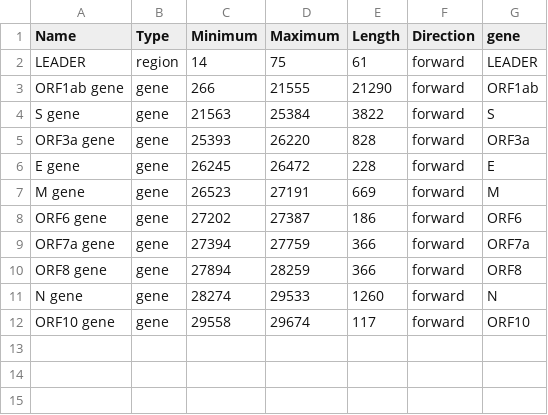
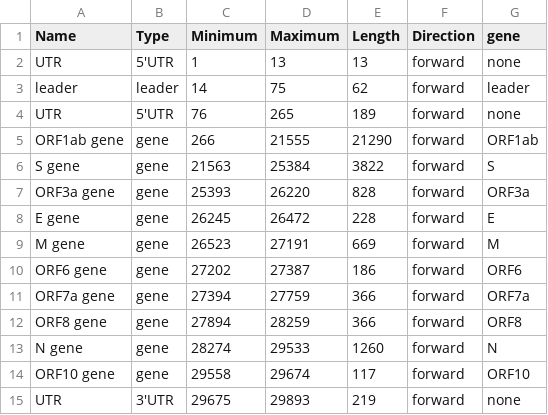
Before and after one commit to lachlancoin/npTranscript, a CSV file: data/SARS-Cov2/Coordinates.csv, drawn as a sheet.

Commit message:
updating coordinates

```diff
--- a/data/SARS-Cov2/Coordinates.csv
+++ b/data/SARS-Cov2/Coordinates.csv
@@ -1,3 +1,5 @@
 Name,Type,Minimum,Maximum,Length,Direction,gene
-LEADER,region,14,75,61,forward,LEADER
+UTR,5'UTR,1,13,13,forward,none
+leader,leader,14,75,62,forward,leader
+UTR,5'UTR,76,265,189,forward,none
 ORF1ab gene,gene,266,21555,21290,forward,ORF1ab
@@ -12 +14,2 @@ N gene,gene,28274,29533,1260,forward,N
 ORF10 gene,gene,29558,29674,117,forward,ORF10
+UTR,3'UTR,29675,29893,219,forward,none
```
